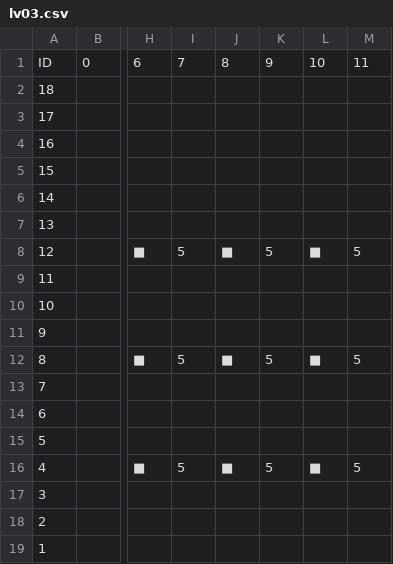
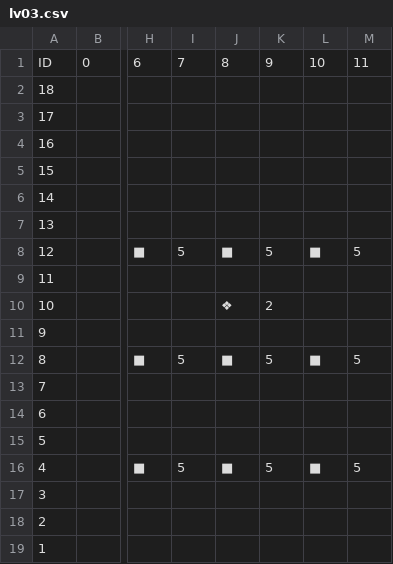
Before and after one commit to kolotw/BricksBreak, a CSV file: Assets/StreamingAssets/lv03.csv, drawn as a sheet; only a part is shown, gaps mark what is left out; the diff names each change by its address in the sheet, - before the commit and + after, or states it on an @@ line.

```diff
--- a/Assets/StreamingAssets/lv03.csv
+++ b/Assets/StreamingAssets/lv03.csv
-J10: (empty)
+J10: ❖
-K10: (empty)
+K10: 2
```
Also changed, not shown: Assets/StreamingAssets/lv04.csv, Assets/StreamingAssets/lv05.csv, 37 other files.
